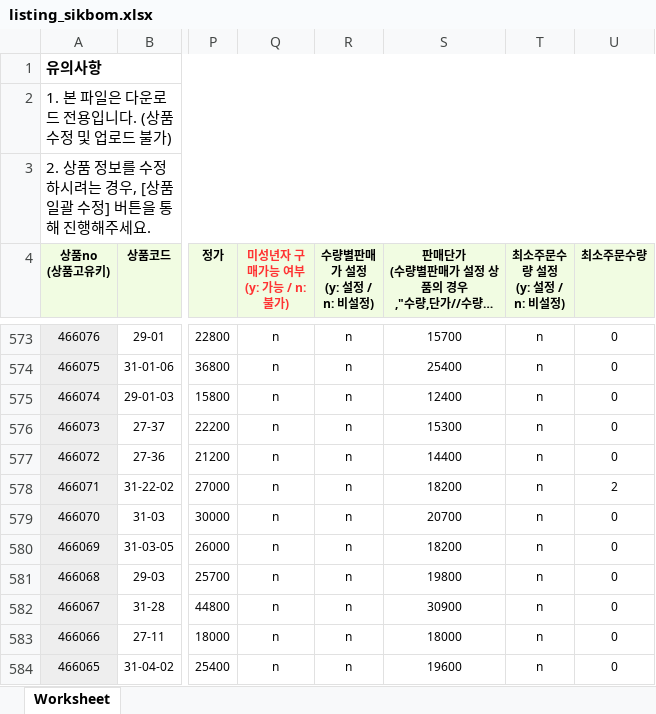
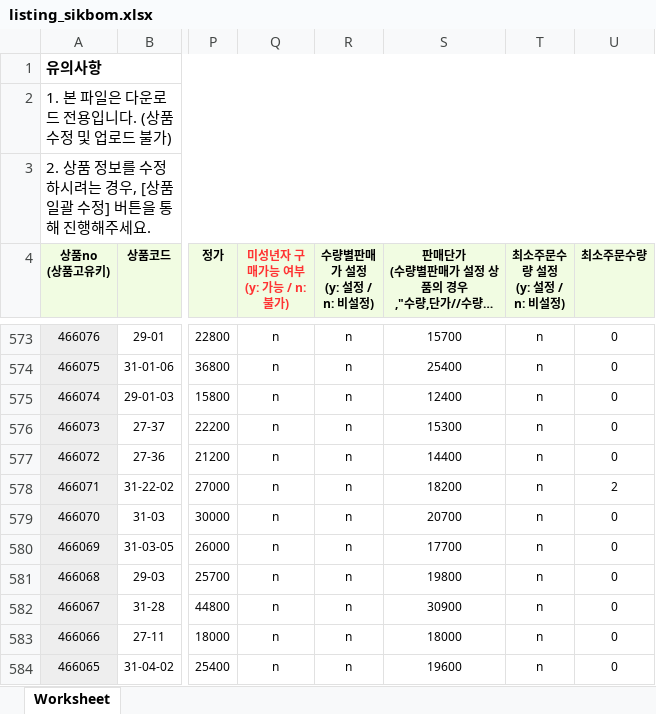
Before and after one commit to OURPROJECTDAO/work-automation-app, an Excel workbook: reference/listing_sikbom.xlsx, sheet Worksheet, drawn as a sheet; only a part is shown, gaps mark what is left out; long unchanged cells end in …; values as stored, in another font and other column widths than the file's, no borders; the diff names each change by its address in the sheet, - before the commit and + after, or states it on an @@ line.

Commit message:
data(listing-raw): sikbom 원본양식 갱신

```diff
--- a/reference/listing_sikbom.xlsx (sheet Worksheet)
+++ b/reference/listing_sikbom.xlsx (sheet Worksheet)
-S580: 18200
+S580: 17700
```
